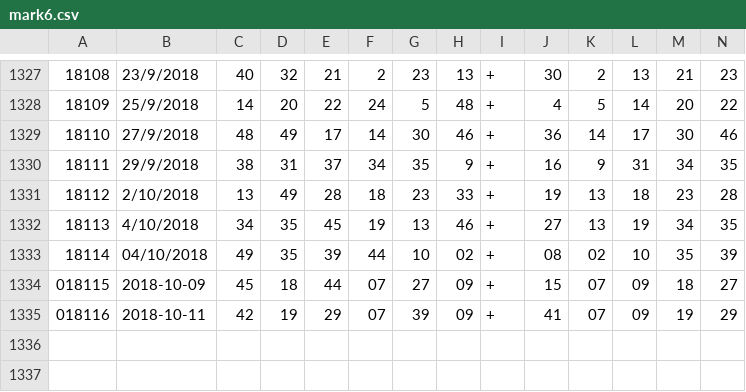
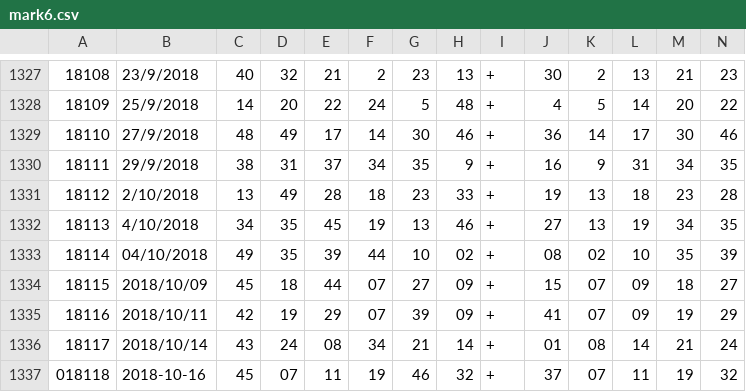
Before and after one commit to nlderek/rfidproject, a CSV file: mark6.csv, drawn as a sheet; only a part is shown, gaps mark what is left out; rows hold the shown columns only; the diff names each change by its address in the sheet, - before the commit and + after, or states it on an @@ line.

Commit message:
marksix 20181020

```diff
--- a/mark6.csv
+++ b/mark6.csv
@@ column A renumbered between rows 1334 and 1335 @@
-B1334: 2018-10-09
+B1334: 2018/10/09
-B1335: 2018-10-11
+B1335: 2018/10/11
+row 1336: 18117 | 2018/10/14 | 43 | 24 | 08 | 34 | 21 | 14 | + | 01 | 08 | 14 | 21 | 24
+row 1337: 018118 | 2018-10-16 | 45 | 07 | 11 | 19 | 46 | 32 | + | 37 | 07 | 11 | 19 | 32
```
